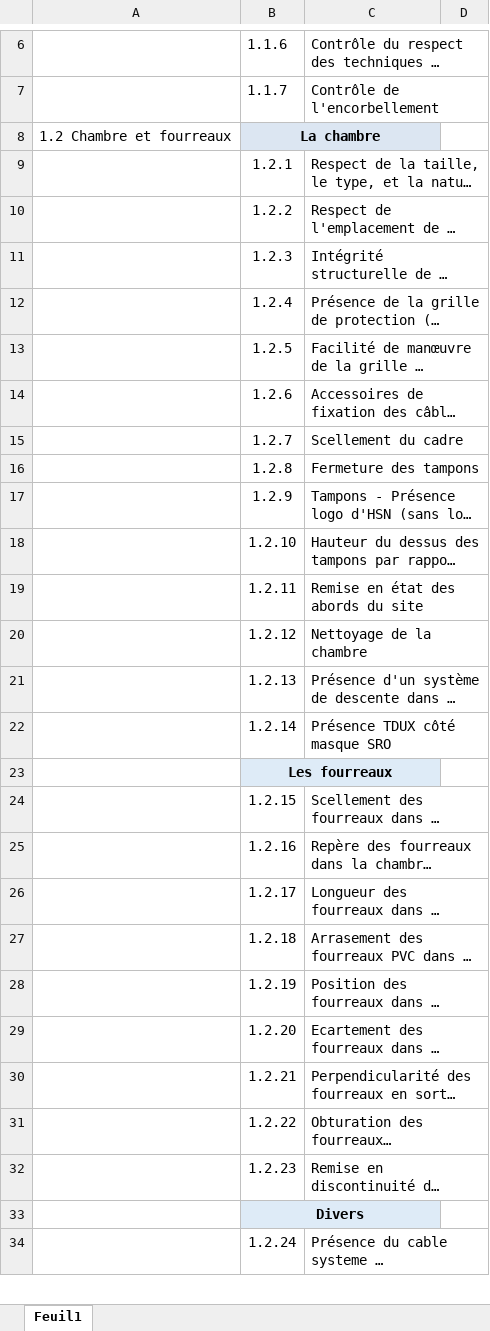
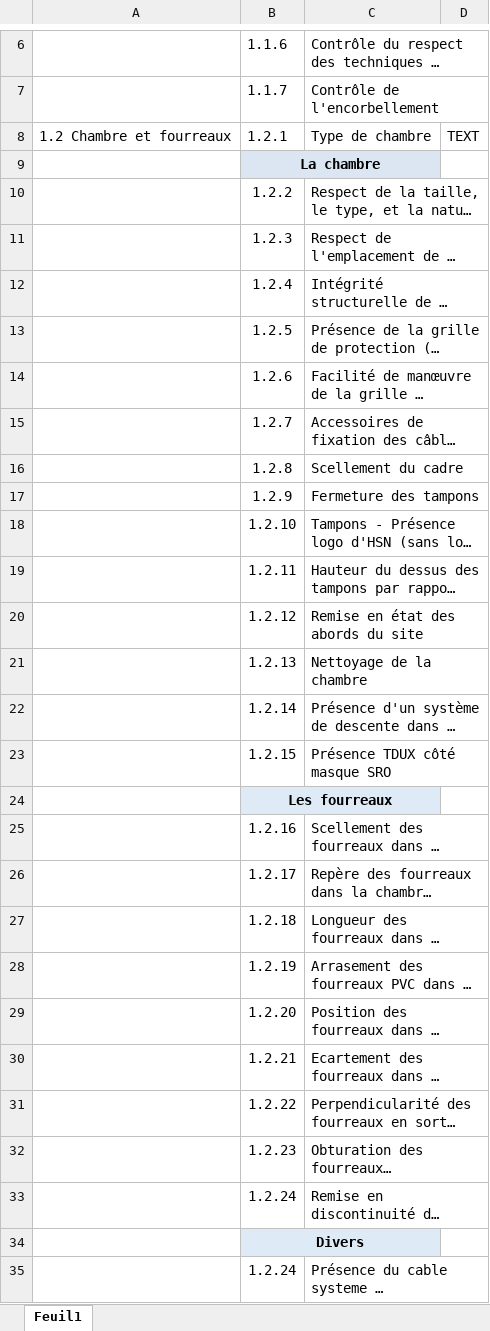
Before and after one commit to Artelia/Lamia, an Excel workbook: Lamia/toolprepro/base2_chantier/sousfiches/Orange.xlsx, sheet Feuil1, drawn as a sheet; only a part is shown, gaps mark what is left out; long unchanged cells end in …; values as stored, in another font and other column widths than the file's, no borders; removed rows and columns are numbered as before the commit, all else as after; the diff covers the shown part only; the diff names each change by its address in the sheet, - before the commit and + after, or states it on an @@ line.

```diff
--- a/Lamia/toolprepro/base2_chantier/sousfiches/Orange.xlsx (sheet Feuil1)
+++ b/Lamia/toolprepro/base2_chantier/sousfiches/Orange.xlsx (sheet Feuil1)
-row 8: 1.2 Chambre et fourreaux | La chambre
+row 8: 1.2 Chambre et fourreaux | 1.2.1 | Type de chambre | TEXT
+row 9:  | La chambre
-B10: 1.2.1
+B10: 1.2.2
-B11: 1.2.2
+B11: 1.2.3
-B12: 1.2.3
+B12: 1.2.4
-B13: 1.2.4
+B13: 1.2.5
-B14: 1.2.5
+B14: 1.2.6
-B15: 1.2.6
+B15: 1.2.7
-B16: 1.2.7
+B16: 1.2.8
-B17: 1.2.8
+B17: 1.2.9
-B18: 1.2.9
+B18: 1.2.10
-B19: 1.2.10
+B19: 1.2.11
-B20: 1.2.11
+B20: 1.2.12
-B21: 1.2.12
+B21: 1.2.13
-B22: 1.2.13
+B22: 1.2.14
-B23: 1.2.14
+B23: 1.2.15
-B25: 1.2.15
+B25: 1.2.16
-B26: 1.2.16
+B26: 1.2.17
-B27: 1.2.17
+B27: 1.2.18
-B28: 1.2.18
+B28: 1.2.19
-B29: 1.2.19
+B29: 1.2.20
-B30: 1.2.20
+B30: 1.2.21
-B31: 1.2.21
+B31: 1.2.22
-B32: 1.2.22
+B32: 1.2.23
-B33: 1.2.23
+B33: 1.2.24
```
Also changed, not shown: 149 added rows, 29 edited cells, cell formats and merged cells elsewhere in this sheet, Lamia/DBASE/create/Base2_chantier_0_1.xlsx, 24 other files.
